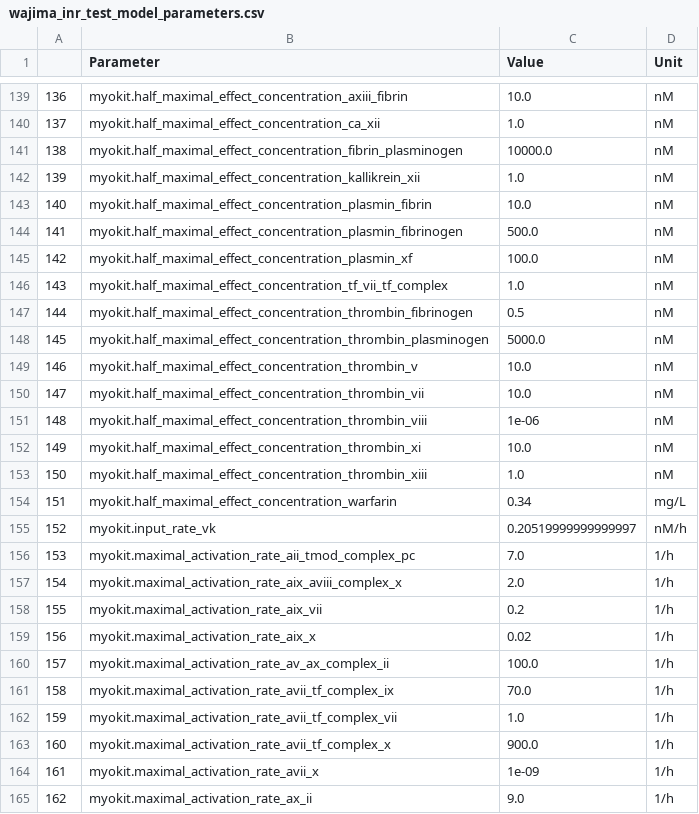
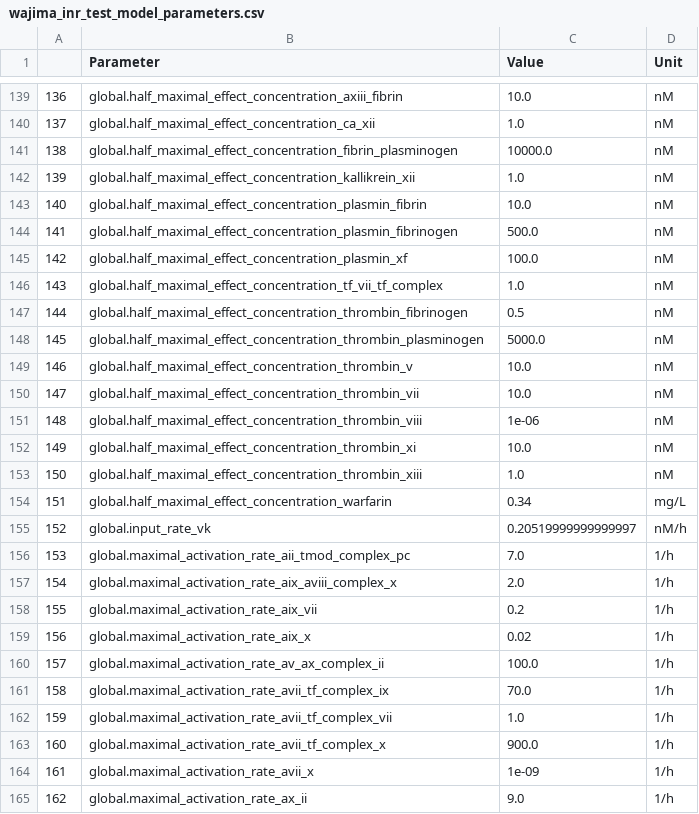
Before and after one commit to DavAug/mipd-warfarin, a CSV file: models/wajima_inr_test_model_parameters.csv, drawn as a sheet; only a part is shown, gaps mark what is left out; the diff covers the shown part only.

```diff
--- a/models/wajima_inr_test_model_parameters.csv
+++ b/models/wajima_inr_test_model_parameters.csv
@@ -139,27 +139,27 @@
-136,myokit.half_maximal_effect_concentration_axiii_fibrin,10.0,nM
-137,myokit.half_maximal_effect_concentration_ca_xii,1.0,nM
-138,myokit.half_maximal_effect_concentration_fibrin_plasminogen,10000.0,nM
-139,myokit.half_maximal_effect_concentration_kallikrein_xii,1.0,nM
-140,myokit.half_maximal_effect_concentration_plasmin_fibrin,10.0,nM
-141,myokit.half_maximal_effect_concentration_plasmin_fibrinogen,500.0,nM
-142,myokit.half_maximal_effect_concentration_plasmin_xf,100.0,nM
-143,myokit.half_maximal_effect_concentration_tf_vii_tf_complex,1.0,nM
-144,myokit.half_maximal_effect_concentration_thrombin_fibrinogen,0.5,nM
-145,myokit.half_maximal_effect_concentration_thrombin_plasminogen,5000.0,nM
-146,myokit.half_maximal_effect_concentration_thrombin_v,10.0,nM
-147,myokit.half_maximal_effect_concentration_thrombin_vii,10.0,nM
-148,myokit.half_maximal_effect_concentration_thrombin_viii,1e-06,nM
-149,myokit.half_maximal_effect_concentration_thrombin_xi,10.0,nM
-150,myokit.half_maximal_effect_concentration_thrombin_xiii,1.0,nM
-151,myokit.half_maximal_effect_concentration_warfarin,0.34,mg/L
-152,myokit.input_rate_vk,0.20519999999999997,nM/h
-153,myokit.maximal_activation_rate_aii_tmod_complex_pc,7.0,1/h
-154,myokit.maximal_activation_rate_aix_aviii_complex_x,2.0,1/h
-155,myokit.maximal_activation_rate_aix_vii,0.2,1/h
-156,myokit.maximal_activation_rate_aix_x,0.02,1/h
-157,myokit.maximal_activation_rate_av_ax_complex_ii,100.0,1/h
-158,myokit.maximal_activation_rate_avii_tf_complex_ix,70.0,1/h
-159,myokit.maximal_activation_rate_avii_tf_complex_vii,1.0,1/h
-160,myokit.maximal_activation_rate_avii_tf_complex_x,900.0,1/h
-161,myokit.maximal_activation_rate_avii_x,1e-09,1/h
-162,myokit.maximal_activation_rate_ax_ii,9.0,1/h
+136,global.half_maximal_effect_concentration_axiii_fibrin,10.0,nM
+137,global.half_maximal_effect_concentration_ca_xii,1.0,nM
+138,global.half_maximal_effect_concentration_fibrin_plasminogen,10000.0,nM
+139,global.half_maximal_effect_concentration_kallikrein_xii,1.0,nM
+140,global.half_maximal_effect_concentration_plasmin_fibrin,10.0,nM
+141,global.half_maximal_effect_concentration_plasmin_fibrinogen,500.0,nM
+142,global.half_maximal_effect_concentration_plasmin_xf,100.0,nM
+143,global.half_maximal_effect_concentration_tf_vii_tf_complex,1.0,nM
+144,global.half_maximal_effect_concentration_thrombin_fibrinogen,0.5,nM
+145,global.half_maximal_effect_concentration_thrombin_plasminogen,5000.0,nM
+146,global.half_maximal_effect_concentration_thrombin_v,10.0,nM
+147,global.half_maximal_effect_concentration_thrombin_vii,10.0,nM
+148,global.half_maximal_effect_concentration_thrombin_viii,1e-06,nM
+149,global.half_maximal_effect_concentration_thrombin_xi,10.0,nM
+150,global.half_maximal_effect_concentration_thrombin_xiii,1.0,nM
+151,global.half_maximal_effect_concentration_warfarin,0.34,mg/L
+152,global.input_rate_vk,0.20519999999999997,nM/h
+153,global.maximal_activation_rate_aii_tmod_complex_pc,7.0,1/h
+154,global.maximal_activation_rate_aix_aviii_complex_x,2.0,1/h
+155,global.maximal_activation_rate_aix_vii,0.2,1/h
+156,global.maximal_activation_rate_aix_x,0.02,1/h
+157,global.maximal_activation_rate_av_ax_complex_ii,100.0,1/h
+158,global.maximal_activation_rate_avii_tf_complex_ix,70.0,1/h
+159,global.maximal_activation_rate_avii_tf_complex_vii,1.0,1/h
+160,global.maximal_activation_rate_avii_tf_complex_x,900.0,1/h
+161,global.maximal_activation_rate_avii_x,1e-09,1/h
+162,global.maximal_activation_rate_ax_ii,9.0,1/h
```
Also changed, not shown: 125 edited cells elsewhere in this file, models/hamberg_warfarin_inr_model_parameters.csv, models/hartmann_coagulation_model_parameters.csv, 19 other files.
